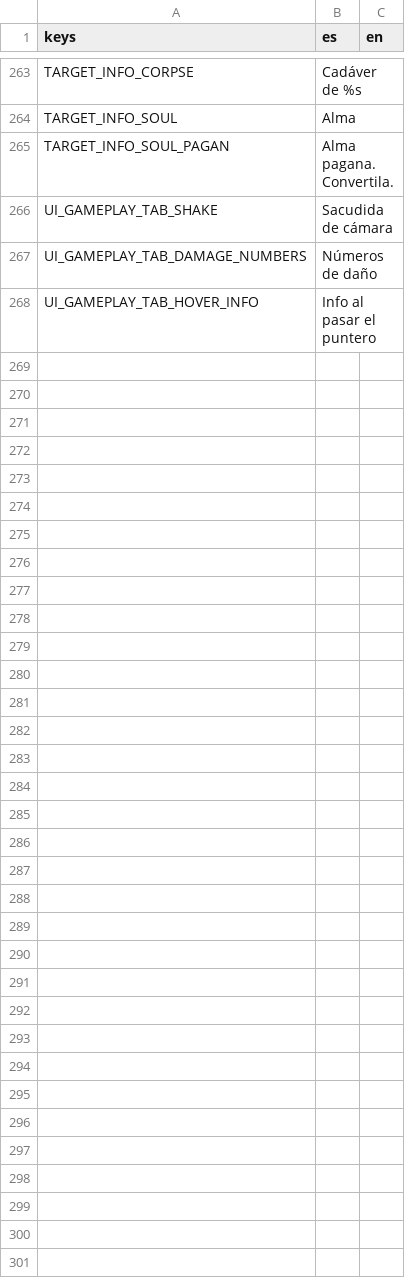
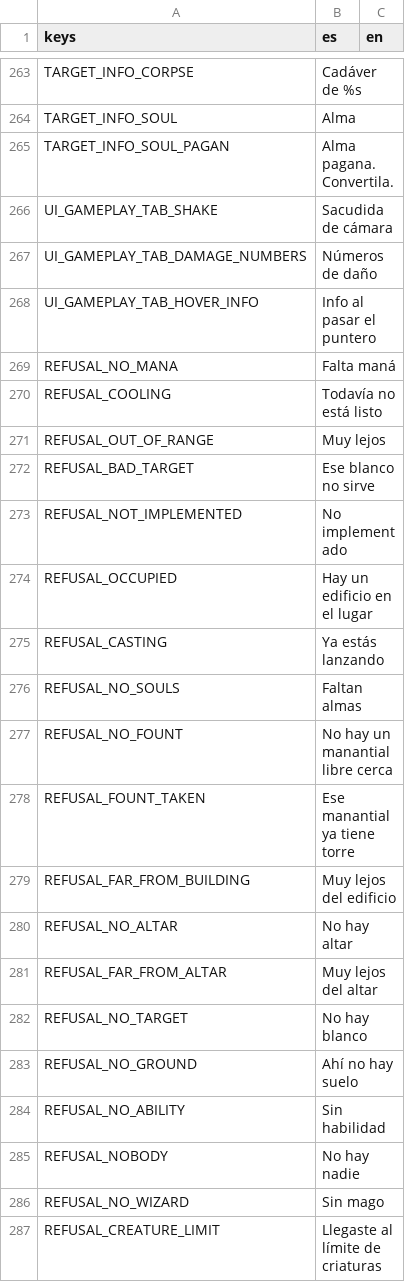
Before and after one commit to Joelnicolass/sacproject, a CSV file: game/data/i18n/strings.csv, drawn as a sheet; only a part is shown, gaps mark what is left out.

```diff
--- a/game/data/i18n/strings.csv
+++ b/game/data/i18n/strings.csv
@@ -269 +269,20 @@ UI_GAMEPLAY_TAB_DAMAGE_NUMBERS,Números de daño,
 UI_GAMEPLAY_TAB_HOVER_INFO,Info al pasar el puntero,
+REFUSAL_NO_MANA,Falta maná,
+REFUSAL_COOLING,Todavía no está listo,
+REFUSAL_OUT_OF_RANGE,Muy lejos,
+REFUSAL_BAD_TARGET,Ese blanco no sirve,
+REFUSAL_NOT_IMPLEMENTED,No implementado,
+REFUSAL_OCCUPIED,Hay un edificio en el lugar,
+REFUSAL_CASTING,Ya estás lanzando,
+REFUSAL_NO_SOULS,Faltan almas,
+REFUSAL_NO_FOUNT,No hay un manantial libre cerca,
+REFUSAL_FOUNT_TAKEN,Ese manantial ya tiene torre,
+REFUSAL_FAR_FROM_BUILDING,Muy lejos del edificio,
+REFUSAL_NO_ALTAR,No hay altar,
+REFUSAL_FAR_FROM_ALTAR,Muy lejos del altar,
+REFUSAL_NO_TARGET,No hay blanco,
+REFUSAL_NO_GROUND,Ahí no hay suelo,
+REFUSAL_NO_ABILITY,Sin habilidad,
+REFUSAL_NOBODY,No hay nadie,
+REFUSAL_NO_WIZARD,Sin mago,
+REFUSAL_CREATURE_LIMIT,Llegaste al límite de criaturas,
```
Also changed, not shown: 22 other files.
